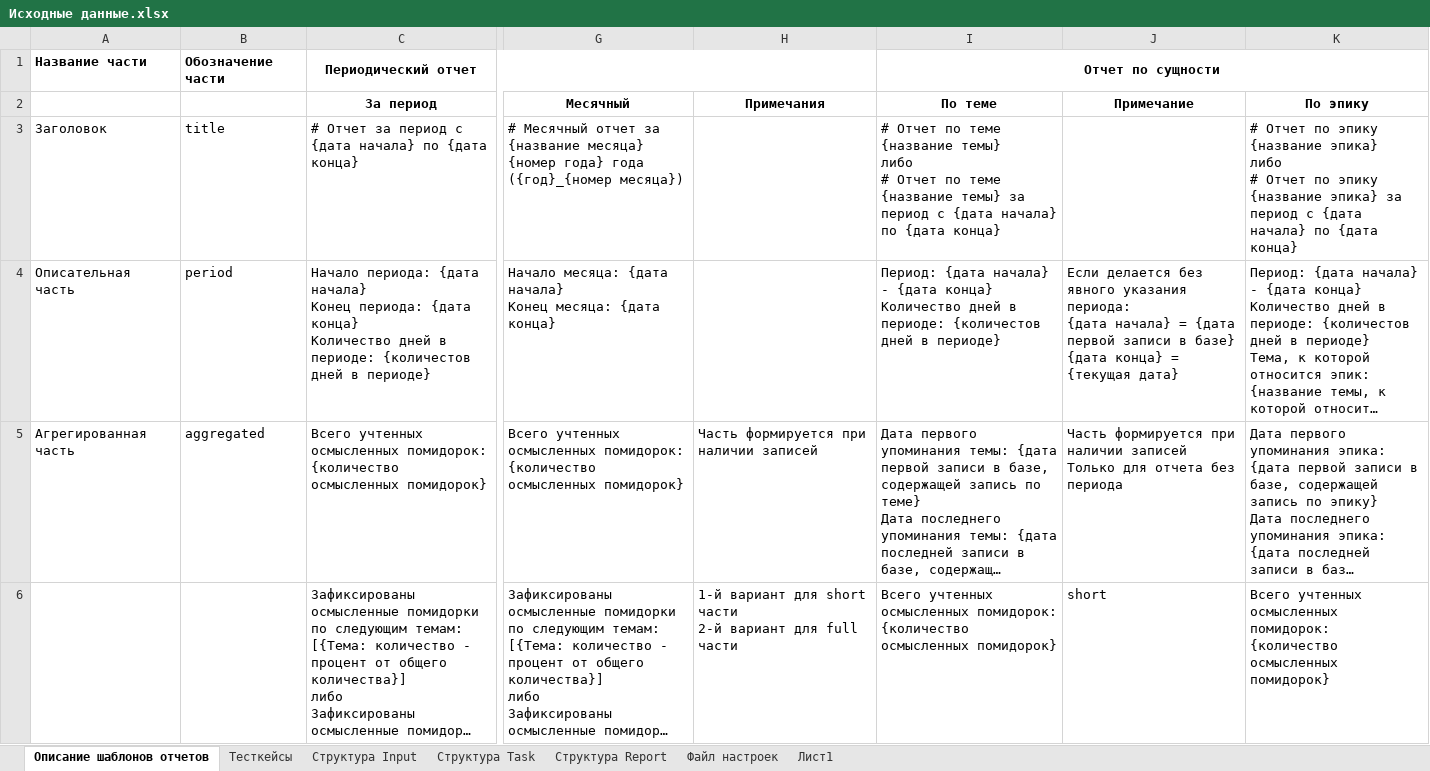
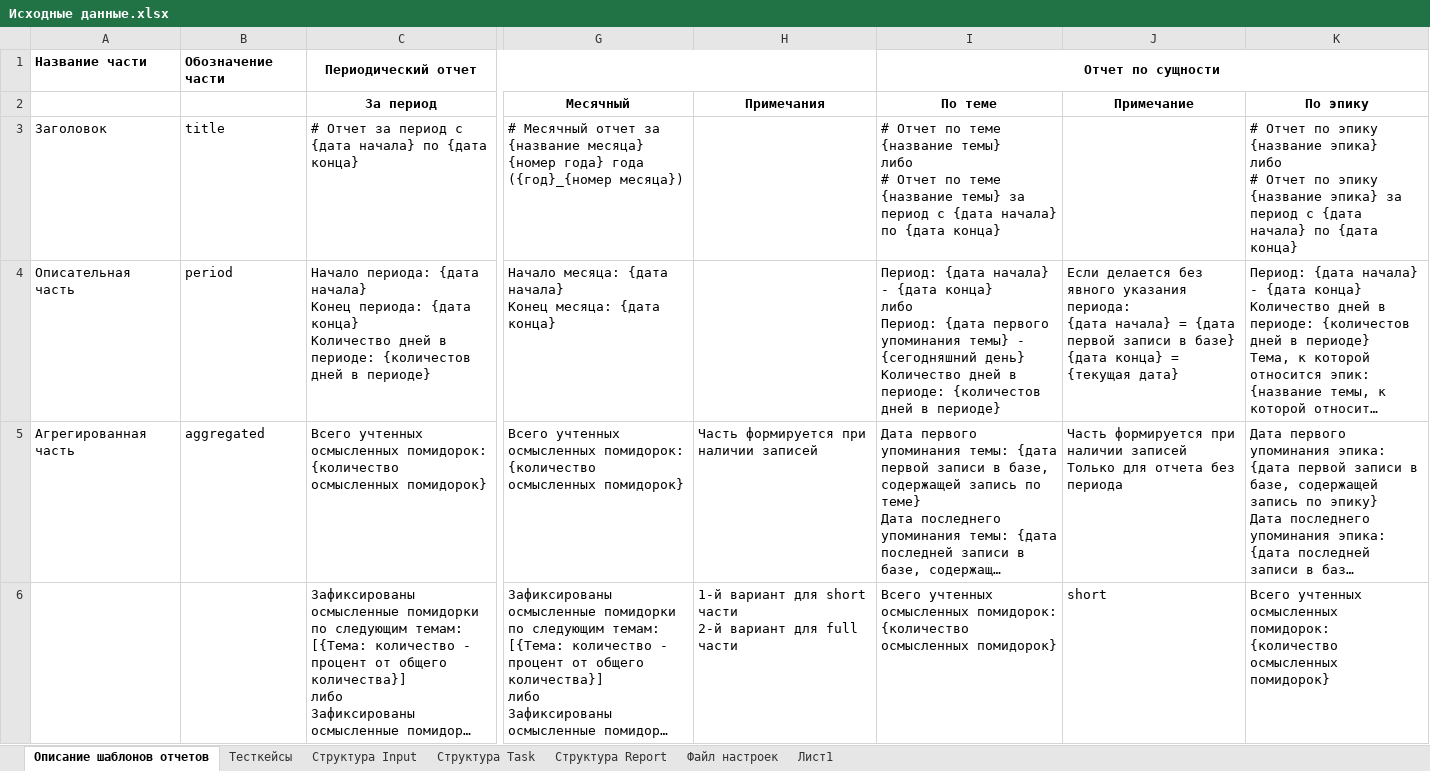
Before and after one commit to ConsMikh/ReportMaker, an Excel workbook: Docs/Проектирование/Исходные данные.xlsx, sheet Описание шаблонов отчетов, drawn as a sheet; only a part is shown, gaps mark what is left out; long unchanged cells end in …; values as stored, in another font and other column widths than the file's, no borders; ↵ is a line break in a cell; the diff names each change by its address in the sheet, - before the commit and + after, or states it on an @@ line.

```diff
--- a/Docs/Проектирование/Исходные данные.xlsx (sheet Описание шаблонов отчетов)
+++ b/Docs/Проектирование/Исходные данные.xlsx (sheet Описание шаблонов отчетов)
-I4: …{дата конца} ↵ Количество дней…
+I4: …{дата конца} ↵ либо ↵ Период: {дата первого упоминания темы} - {сегодняшний день} ↵ Количество дней…
```
Also changed, not shown: sheet Структура Report, 7 other files.
